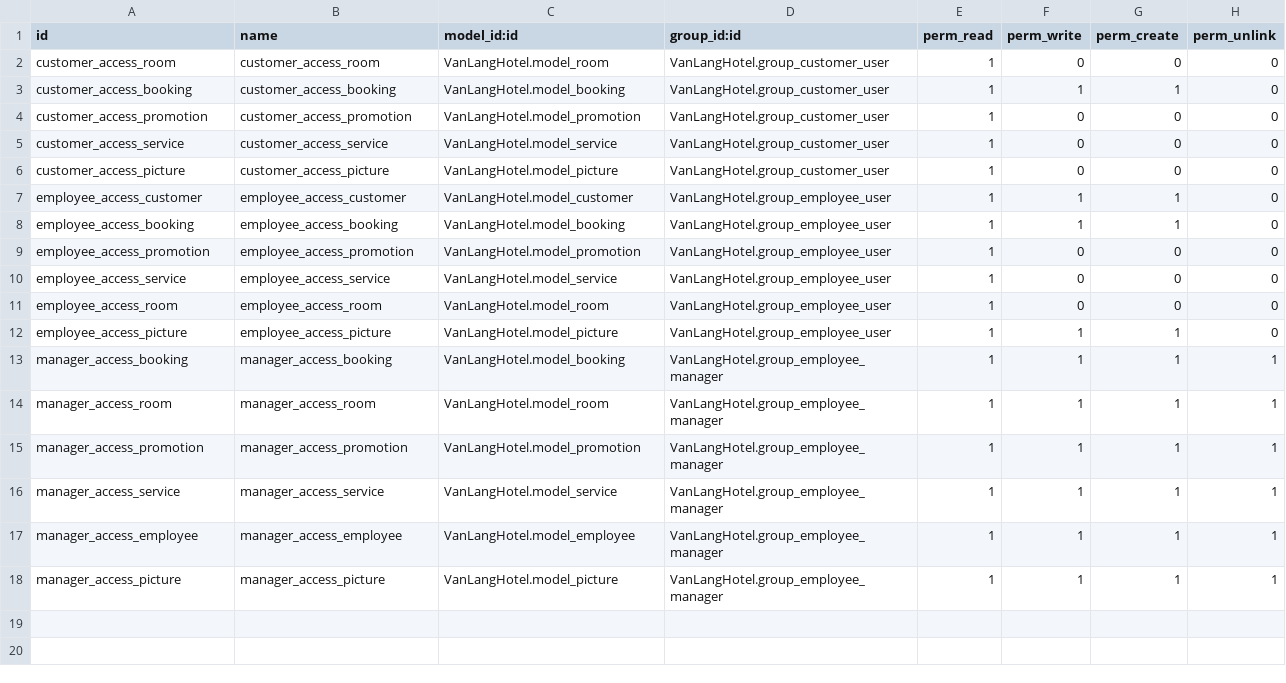
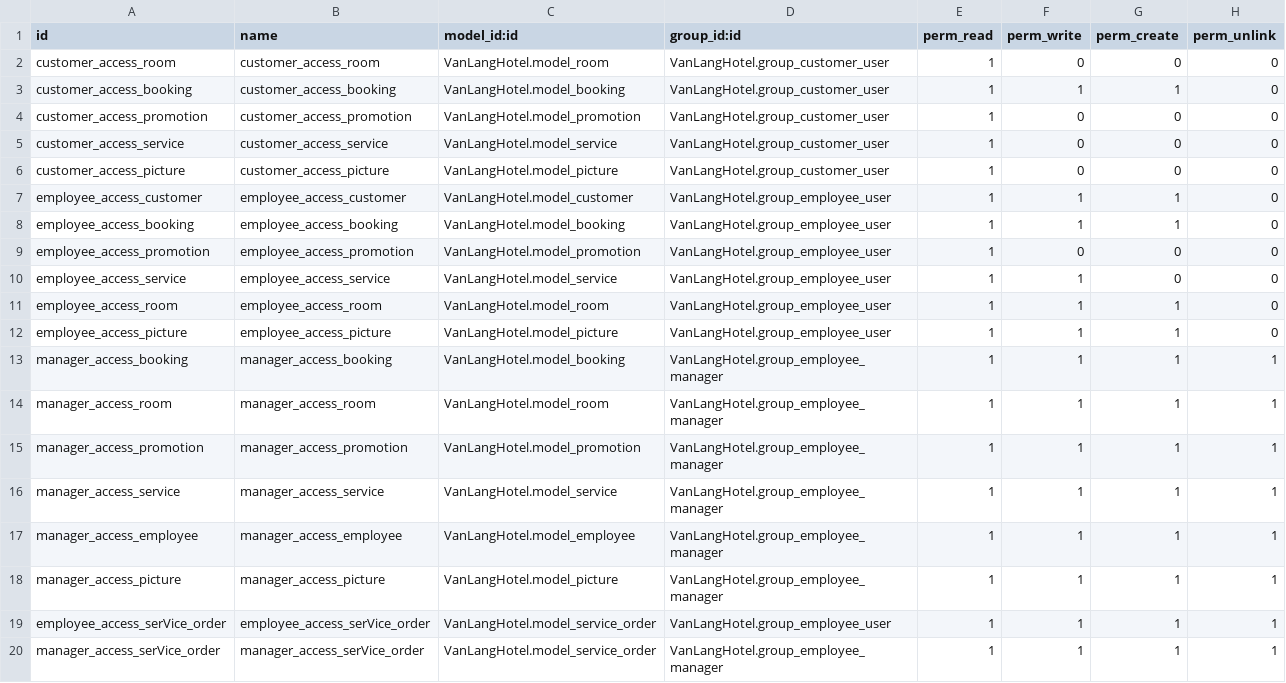
Before and after one commit to NguyenNgocHai-2020/VanLongHotelManage, a CSV file: VanLangHotel/security/ir.model.access.csv, drawn as a sheet.

```diff
--- a/VanLangHotel/security/ir.model.access.csv
+++ b/VanLangHotel/security/ir.model.access.csv
@@ -9,4 +9,4 @@ employee_access_booking,employee_access_booking,VanLangHotel.model_booking,VanLa
 employee_access_promotion,employee_access_promotion,VanLangHotel.model_promotion,VanLangHotel.group_employee_user,1,0,0,0
-employee_access_service,employee_access_service,VanLangHotel.model_service,VanLangHotel.group_employee_user,1,0,0,0
-employee_access_room,employee_access_room,VanLangHotel.model_room,VanLangHotel.group_employee_user,1,0,0,0
+employee_access_service,employee_access_service,VanLangHotel.model_service,VanLangHotel.group_employee_user,1,1,0,0
+employee_access_room,employee_access_room,VanLangHotel.model_room,VanLangHotel.group_employee_user,1,1,1,0
 employee_access_picture,employee_access_picture,VanLangHotel.model_picture,VanLangHotel.group_employee_user,1,1,1,0
@@ -18 +18,3 @@ manager_access_employee,manager_access_employee,VanLangHotel.model_employee,VanL
 manager_access_picture,manager_access_picture,VanLangHotel.model_picture,VanLangHotel.group_employee_manager,1,1,1,1
+employee_access_serVice_order,employee_access_serVice_order,VanLangHotel.model_service_order,VanLangHotel.group_employee_user,1,1,1,1
+manager_access_serVice_order,manager_access_serVice_order,VanLangHotel.model_service_order,VanLangHotel.group_employee_manager,1,1,1,1
```
Also changed, not shown: 11 other files.
